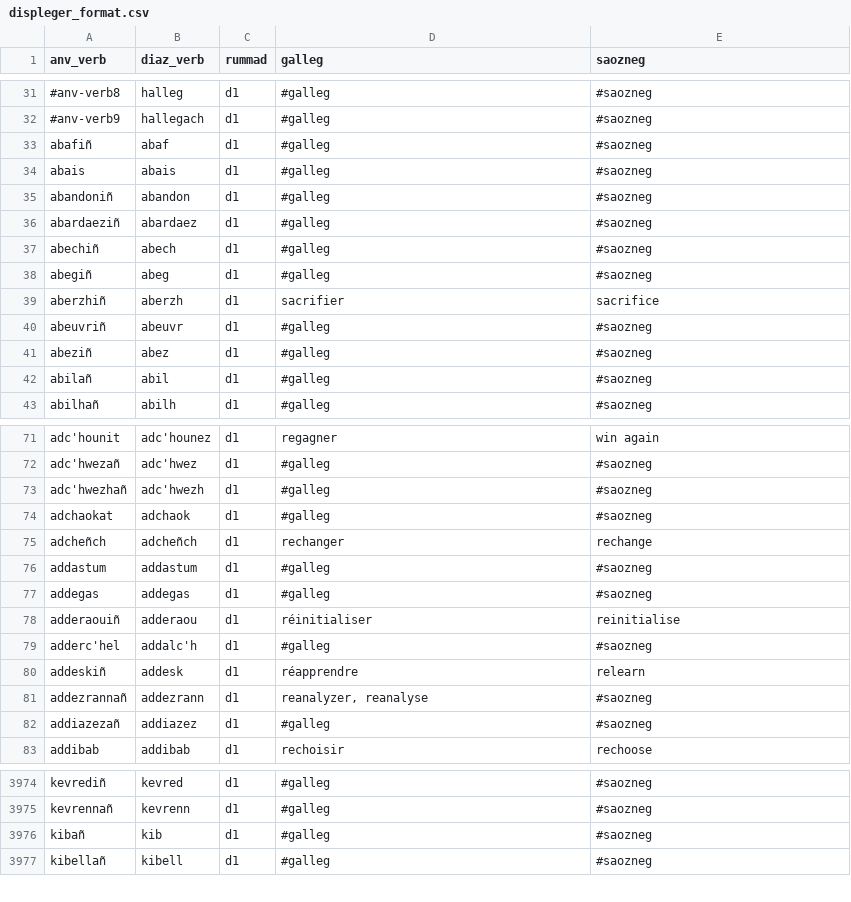
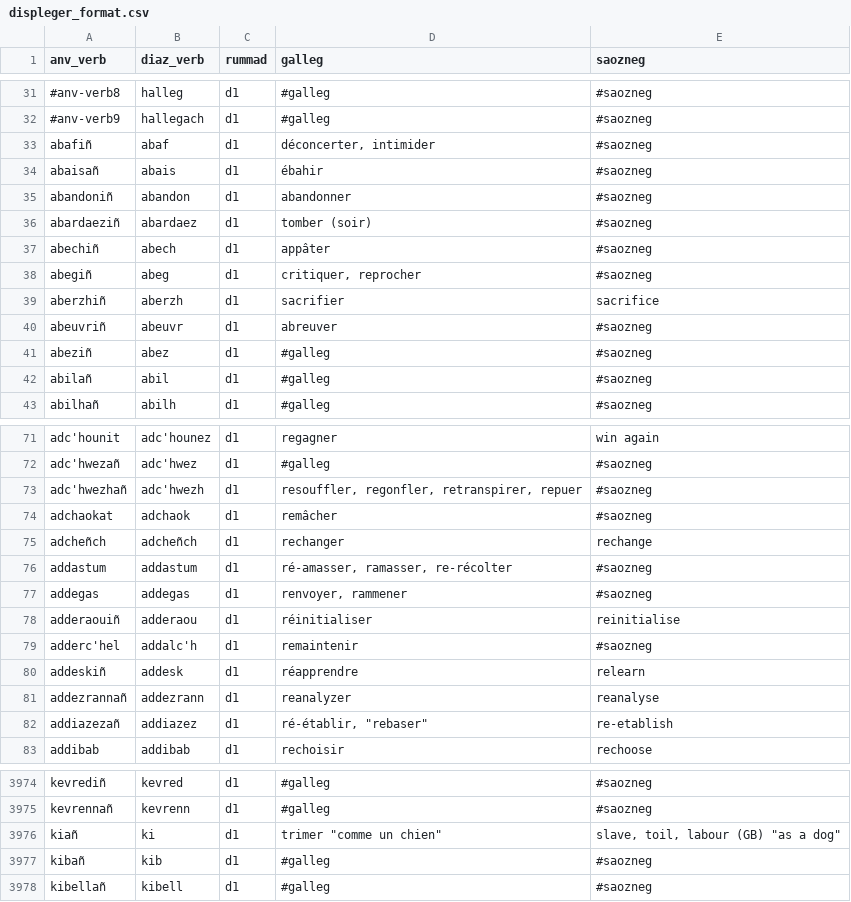
Before and after one commit to Drouizig/displeger-verbou, a CSV file: data/displeger_format.csv, drawn as a sheet; only a part is shown, gaps mark what is left out; the diff covers the shown part only.

Commit message:
Update data from web

```diff
--- a/data/displeger_format.csv
+++ b/data/displeger_format.csv
@@ -32,10 +32,10 @@ anv_verb;diaz_verb;rummad;galleg;saozneg
 #anv-verb9;hallegach;d1;#galleg;#saozneg
-abafiñ;abaf;d1;#galleg;#saozneg
-abais;abais;d1;#galleg;#saozneg
-abandoniñ;abandon;d1;#galleg;#saozneg
-abardaeziñ;abardaez;d1;#galleg;#saozneg
-abechiñ;abech;d1;#galleg;#saozneg
-abegiñ;abeg;d1;#galleg;#saozneg
+abafiñ;abaf;d1;déconcerter, intimider;#saozneg
+abaisañ;abais;d1;ébahir;#saozneg
+abandoniñ;abandon;d1;abandonner;#saozneg
+abardaeziñ;abardaez;d1;tomber (soir);#saozneg
+abechiñ;abech;d1;appâter;#saozneg
+abegiñ;abeg;d1;critiquer, reprocher;#saozneg
 aberzhiñ;aberzh;d1;sacrifier;sacrifice
-abeuvriñ;abeuvr;d1;#galleg;#saozneg
+abeuvriñ;abeuvr;d1;abreuver;#saozneg
 abeziñ;abez;d1;#galleg;#saozneg
@@ -72,12 +72,12 @@ adc'hounit;adc'hounez;d1;regagner;win again
 adc'hwezañ;adc'hwez;d1;#galleg;#saozneg
-adc'hwezhañ;adc'hwezh;d1;#galleg;#saozneg
-adchaokat;adchaok;d1;#galleg;#saozneg
+adc'hwezhañ;adc'hwezh;d1;resouffler, regonfler, retranspirer, repuer;#saozneg
+adchaokat;adchaok;d1;remâcher;#saozneg
 adcheñch;adcheñch;d1;rechanger;rechange
-addastum;addastum;d1;#galleg;#saozneg
-addegas;addegas;d1;#galleg;#saozneg
+addastum;addastum;d1;ré-amasser, ramasser, re-récolter;#saozneg
+addegas;addegas;d1;renvoyer, rammener;#saozneg
 adderaouiñ;adderaou;d1;réinitialiser;reinitialise
-adderc'hel;addalc'h;d1;#galleg;#saozneg
+adderc'hel;addalc'h;d1;remaintenir;#saozneg
 addeskiñ;addesk;d1;réapprendre;relearn
-addezrannañ;addezrann;d1;reanalyzer, reanalyse;#saozneg
-addiazezañ;addiazez;d1;#galleg;#saozneg
+addezrannañ;addezrann;d1;reanalyzer;reanalyse
+addiazezañ;addiazez;d1;ré-établir, "rebaser";re-etablish
 addibab;addibab;d1;rechoisir;rechoose
@@ -3975,2 +3975,3 @@ kevrediñ;kevred;d1;#galleg;#saozneg
 kevrennañ;kevrenn;d1;#galleg;#saozneg
+kiañ;ki;d1;trimer "comme un chien";slave, toil, labour (GB) "as a dog"
 kibañ;kib;d1;#galleg;#saozneg
```
Also changed, not shown: 1 removed row and 20 edited cells elsewhere in this file.
